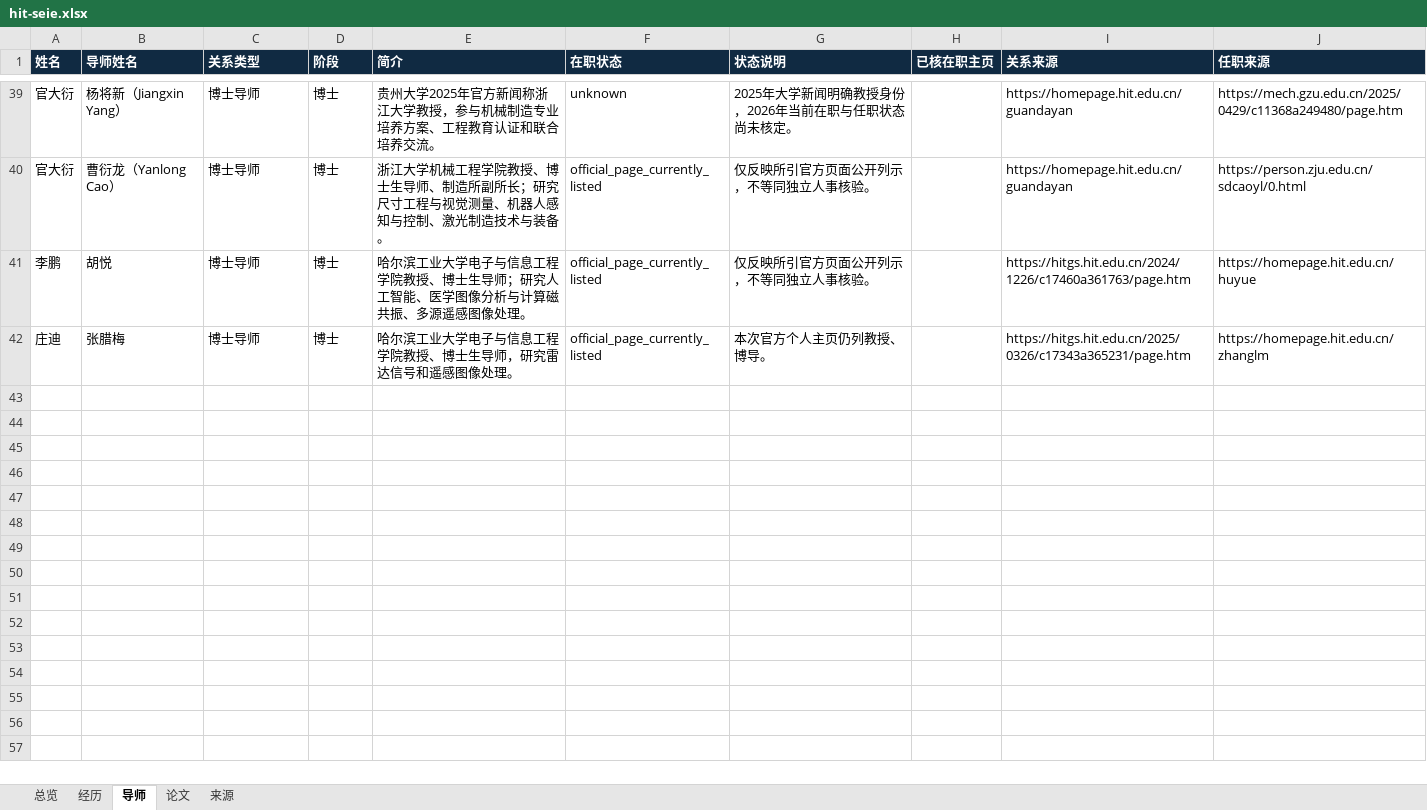
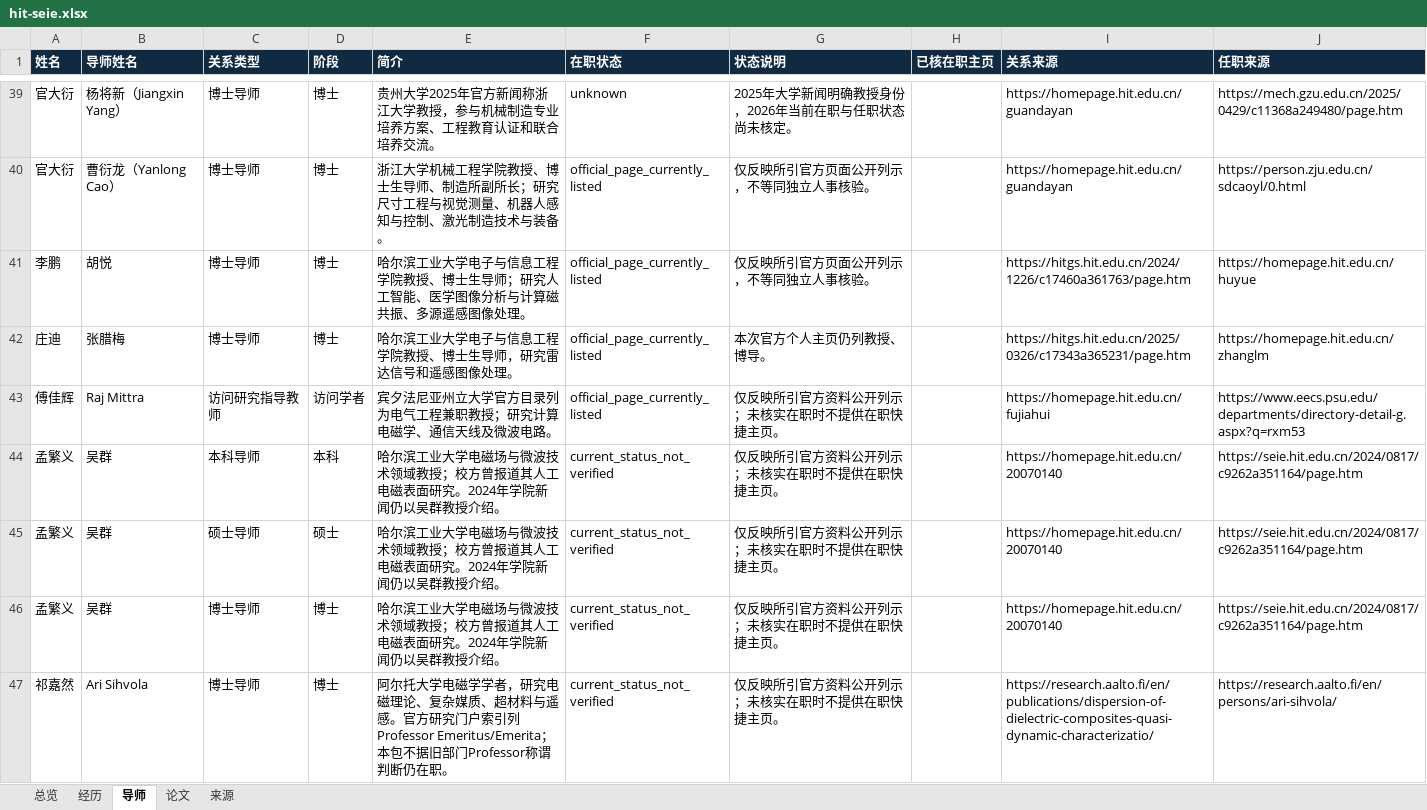
Before and after one commit to aikyolin/-cn-985-academic-amatlas, an Excel workbook: site/exports/hit-seie.xlsx, sheet 导师, drawn as a sheet; only a part is shown, gaps mark what is left out; values as stored, in another font and other column widths than the file's, no borders; table styles not drawn; the diff covers the shown part only; the diff names each change by its address in the sheet, - before the commit and + after, or states it on an @@ line.

```diff
--- a/site/exports/hit-seie.xlsx (sheet 导师)
+++ b/site/exports/hit-seie.xlsx (sheet 导师)
+row 43: 傅佳辉 | Raj Mittra | 访问研究指导教师 | 访问学者 | 宾夕法尼亚州立大学官方目录列为电气工程兼职教授；研究计算电磁学、通信天线及微波电路。 | official_page_currently_listed | 仅反映所引官方资料公开列示；未核实在职时不提供在职快捷主页。 |  | https://homepage.hit.edu.cn/fujiahui | https://www.eecs.psu.edu/departments/directory-detail-g.aspx?q=rxm53
+row 44: 孟繁义 | 吴群 | 本科导师 | 本科 | 哈尔滨工业大学电磁场与微波技术领域教授；校方曾报道其人工电磁表面研究。2024年学院新闻仍以吴群教授介绍。 | current_status_not_verified | 仅反映所引官方资料公开列示；未核实在职时不提供在职快捷主页。 |  | https://homepage.hit.edu.cn/20070140 | https://seie.hit.edu.cn/2024/0817/c9262a351164/page.htm
+row 45: 孟繁义 | 吴群 | 硕士导师 | 硕士 | 哈尔滨工业大学电磁场与微波技术领域教授；校方曾报道其人工电磁表面研究。2024年学院新闻仍以吴群教授介绍。 | current_status_not_verified | 仅反映所引官方资料公开列示；未核实在职时不提供在职快捷主页。 |  | https://homepage.hit.edu.cn/20070140 | https://seie.hit.edu.cn/2024/0817/c9262a351164/page.htm
+row 46: 孟繁义 | 吴群 | 博士导师 | 博士 | 哈尔滨工业大学电磁场与微波技术领域教授；校方曾报道其人工电磁表面研究。2024年学院新闻仍以吴群教授介绍。 | current_status_not_verified | 仅反映所引官方资料公开列示；未核实在职时不提供在职快捷主页。 |  | https://homepage.hit.edu.cn/20070140 | https://seie.hit.edu.cn/2024/0817/c9262a351164/page.htm
+row 47: 祁嘉然 | Ari Sihvola | 博士导师 | 博士 | 阿尔托大学电磁学学者，研究电磁理论、复杂媒质、超材料与遥感。官方研究门户索引列Professor Emeritus/Emerita；本包不据旧部门Professor称谓判断仍在职。 | current_status_not_verified | 仅反映所引官方资料公开列示；未核实在职时不提供在职快捷主页。 |  | https://research.aalto.fi/en/publications/dispersion-of-dielectric-composites-quasi-dynamic-characterizatio/ | https://research.aalto.fi/en/persons/ari-sihvola/
```
Also changed, not shown: 14 added rows elsewhere in this sheet, sheet 经历, sheet 来源, sheet 论文, sheet 总览, site/exports/待核对名录.xlsx, 21 other files.
